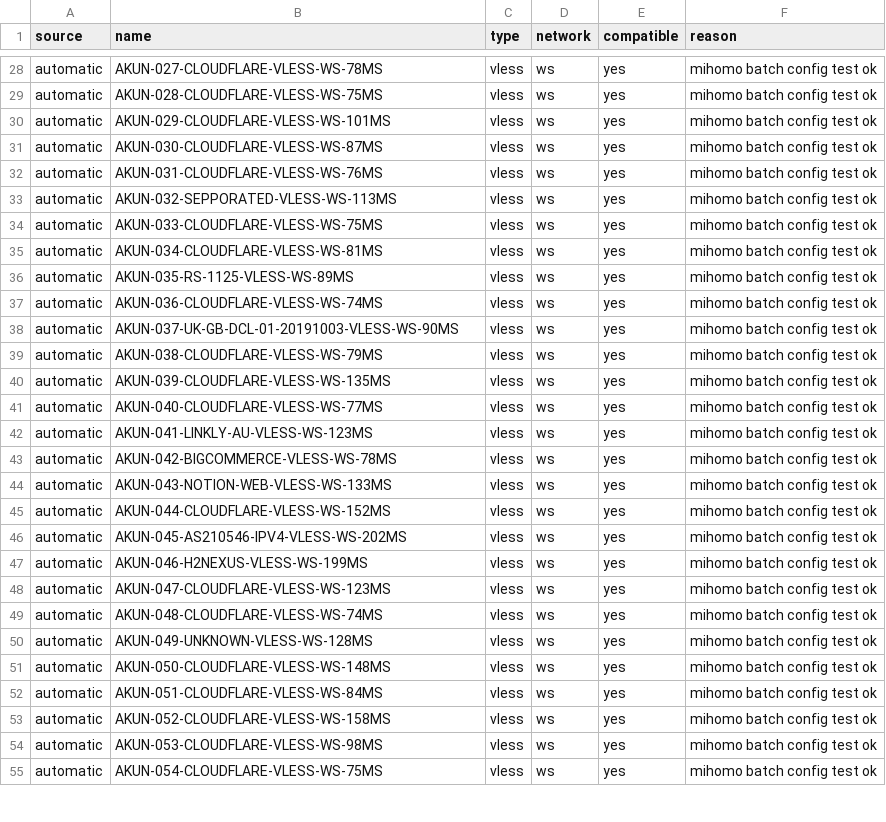
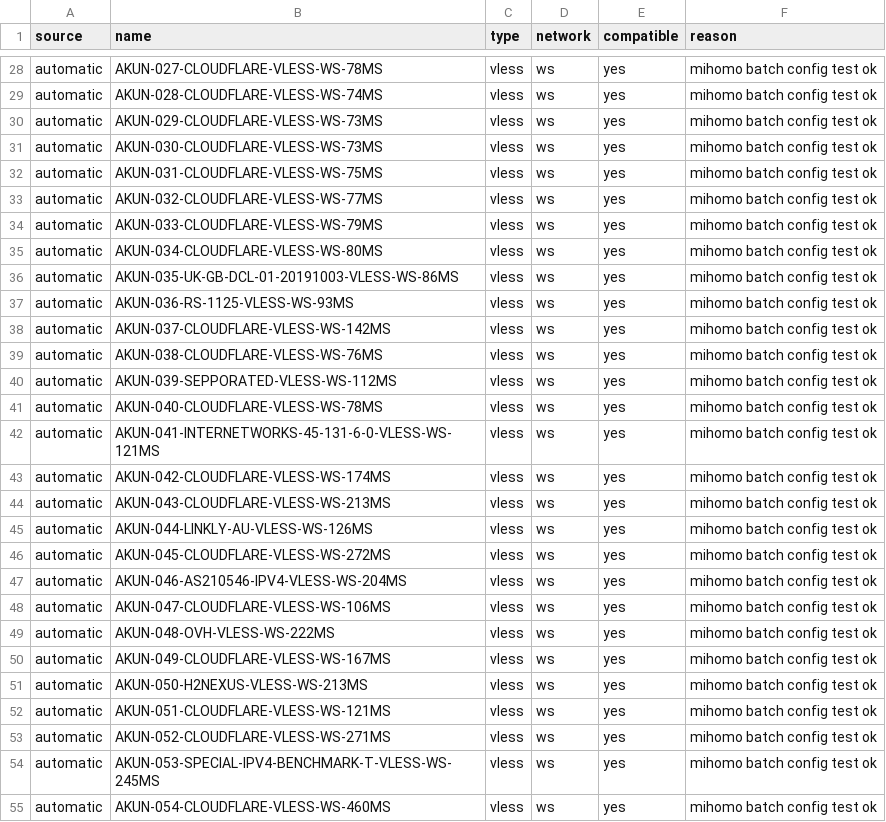
Before and after one commit to adiorany3/HerYaml, a CSV file: openclash_compat_report.csv, drawn as a sheet; only a part is shown, gaps mark what is left out; the diff covers the shown part only; the diff names each change by its address in the sheet, - before the commit and + after, or states it on an @@ line.

```diff
--- a/openclash_compat_report.csv
+++ b/openclash_compat_report.csv
-B29 (name): AKUN-028-CLOUDFLARE-VLESS-WS-75MS
+B29 (name): AKUN-028-CLOUDFLARE-VLESS-WS-74MS
-B30 (name): AKUN-029-CLOUDFLARE-VLESS-WS-101MS
+B30 (name): AKUN-029-CLOUDFLARE-VLESS-WS-73MS
-B31 (name): AKUN-030-CLOUDFLARE-VLESS-WS-87MS
+B31 (name): AKUN-030-CLOUDFLARE-VLESS-WS-73MS
-B32 (name): AKUN-031-CLOUDFLARE-VLESS-WS-76MS
+B32 (name): AKUN-031-CLOUDFLARE-VLESS-WS-75MS
-B33 (name): AKUN-032-SEPPORATED-VLESS-WS-113MS
+B33 (name): AKUN-032-CLOUDFLARE-VLESS-WS-77MS
-B34 (name): AKUN-033-CLOUDFLARE-VLESS-WS-75MS
+B34 (name): AKUN-033-CLOUDFLARE-VLESS-WS-79MS
-B35 (name): AKUN-034-CLOUDFLARE-VLESS-WS-81MS
+B35 (name): AKUN-034-CLOUDFLARE-VLESS-WS-80MS
-B36 (name): AKUN-035-RS-1125-VLESS-WS-89MS
+B36 (name): AKUN-035-UK-GB-DCL-01-20191003-VLESS-WS-86MS
-B37 (name): AKUN-036-CLOUDFLARE-VLESS-WS-74MS
+B37 (name): AKUN-036-RS-1125-VLESS-WS-93MS
-B38 (name): AKUN-037-UK-GB-DCL-01-20191003-VLESS-WS-90MS
+B38 (name): AKUN-037-CLOUDFLARE-VLESS-WS-142MS
-B39 (name): AKUN-038-CLOUDFLARE-VLESS-WS-79MS
+B39 (name): AKUN-038-CLOUDFLARE-VLESS-WS-76MS
-B40 (name): AKUN-039-CLOUDFLARE-VLESS-WS-135MS
+B40 (name): AKUN-039-SEPPORATED-VLESS-WS-112MS
-B41 (name): AKUN-040-CLOUDFLARE-VLESS-WS-77MS
+B41 (name): AKUN-040-CLOUDFLARE-VLESS-WS-78MS
-B42 (name): AKUN-041-LINKLY-AU-VLESS-WS-123MS
+B42 (name): AKUN-041-INTERNETWORKS-45-131-6-0-VLESS-WS-121MS
-B43 (name): AKUN-042-BIGCOMMERCE-VLESS-WS-78MS
+B43 (name): AKUN-042-CLOUDFLARE-VLESS-WS-174MS
-B44 (name): AKUN-043-NOTION-WEB-VLESS-WS-133MS
+B44 (name): AKUN-043-CLOUDFLARE-VLESS-WS-213MS
-B45 (name): AKUN-044-CLOUDFLARE-VLESS-WS-152MS
+B45 (name): AKUN-044-LINKLY-AU-VLESS-WS-126MS
-B46 (name): AKUN-045-AS210546-IPV4-VLESS-WS-202MS
+B46 (name): AKUN-045-CLOUDFLARE-VLESS-WS-272MS
-B47 (name): AKUN-046-H2NEXUS-VLESS-WS-199MS
+B47 (name): AKUN-046-AS210546-IPV4-VLESS-WS-204MS
-B48 (name): AKUN-047-CLOUDFLARE-VLESS-WS-123MS
+B48 (name): AKUN-047-CLOUDFLARE-VLESS-WS-106MS
-B49 (name): AKUN-048-CLOUDFLARE-VLESS-WS-74MS
+B49 (name): AKUN-048-OVH-VLESS-WS-222MS
-B50 (name): AKUN-049-UNKNOWN-VLESS-WS-128MS
+B50 (name): AKUN-049-CLOUDFLARE-VLESS-WS-167MS
-B51 (name): AKUN-050-CLOUDFLARE-VLESS-WS-148MS
+B51 (name): AKUN-050-H2NEXUS-VLESS-WS-213MS
-B52 (name): AKUN-051-CLOUDFLARE-VLESS-WS-84MS
+B52 (name): AKUN-051-CLOUDFLARE-VLESS-WS-121MS
-B53 (name): AKUN-052-CLOUDFLARE-VLESS-WS-158MS
+B53 (name): AKUN-052-CLOUDFLARE-VLESS-WS-271MS
-B54 (name): AKUN-053-CLOUDFLARE-VLESS-WS-98MS
+B54 (name): AKUN-053-SPECIAL-IPV4-BENCHMARK-T-VLESS-WS-245MS
-B55 (name): AKUN-054-CLOUDFLARE-VLESS-WS-75MS
+B55 (name): AKUN-054-CLOUDFLARE-VLESS-WS-460MS
```
Also changed, not shown: 31 edited cells elsewhere in this file, nekobox_test_report.csv, urltest_report.csv, 9 other files.
